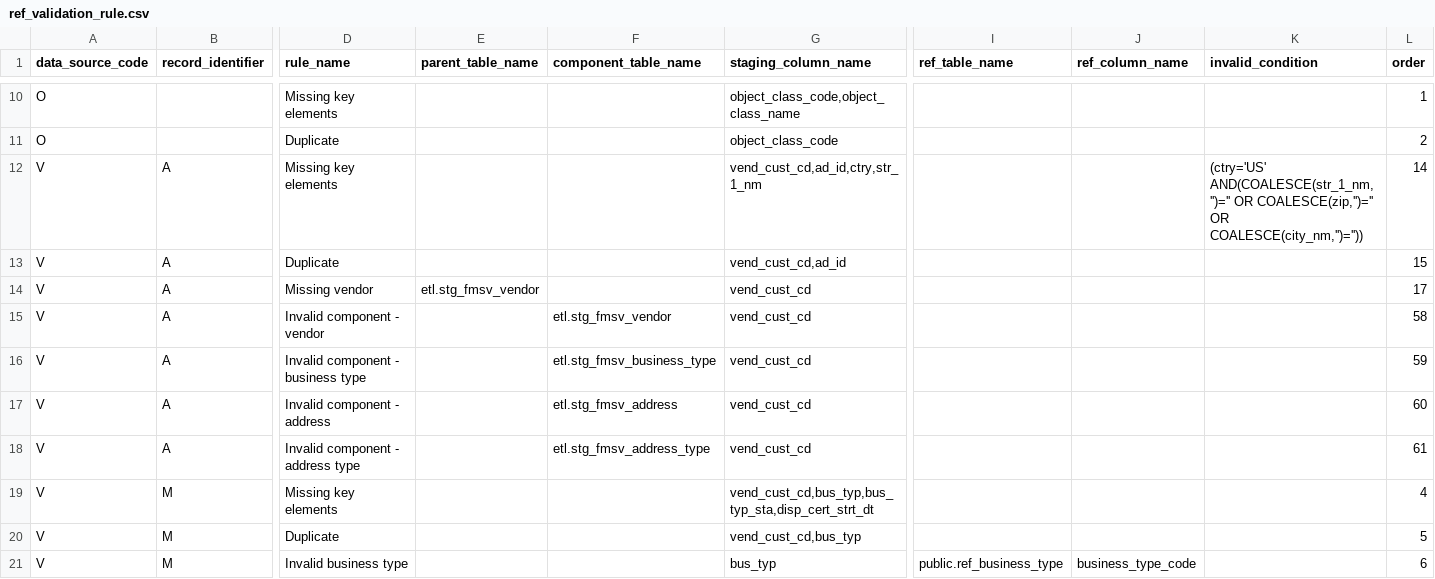
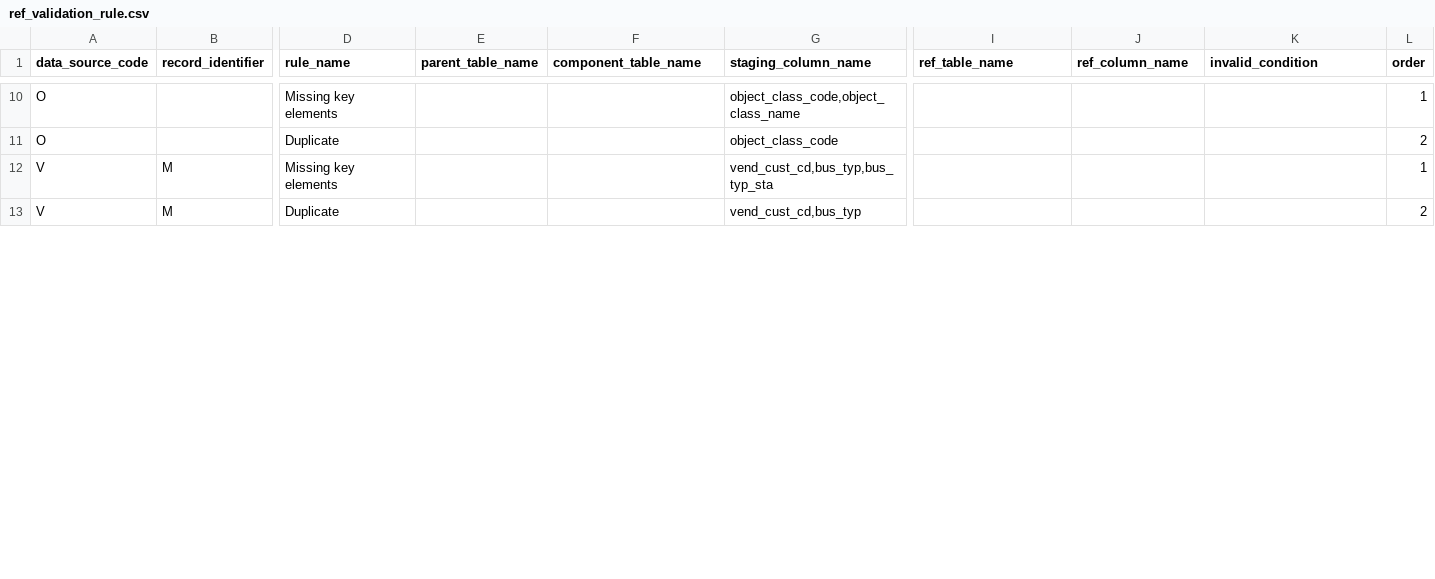
Before and after one commit to vasili4/Checkbook, a CSV file: checkbook/DB scripts/ScriptsForInitialSetUp/ref_validation_rule.csv, drawn as a sheet; only a part is shown, gaps mark what is left out; removed rows and columns are numbered as before the commit, all else as after; rows hold the shown columns only; the diff covers the shown part only; the diff names each change by its address in the sheet, - before the commit and + after, or states it on an @@ line.

Commit message:
FMSV extract will have only M-Business type records
git-svn-id: https://omb-dashboardplatform.reisys.com:10039/NYC_Checkbook_2_0/Database@1018 948744eb-f611-4f28-8820-250fb6d8f47d

Former-commit-id: 57d3e66c0832904dc25b282ed7b5feb93659eabd

```diff
--- a/checkbook/DB scripts/ScriptsForInitialSetUp/ref_validation_rule.csv
+++ b/checkbook/DB scripts/ScriptsForInitialSetUp/ref_validation_rule.csv
-row 12: V | A | Missing key elements |  |  | vend_cust_cd,ad_id,ctry,str_1_nm |  |  | (ctry='US' AND(COALESCE(str_1_nm,'')='' OR COALESCE(zip,'')='' OR COALESCE(city_nm,'')='')) | 14
-row 13: V | A | Duplicate |  |  | vend_cust_cd,ad_id |  |  |  | 15
-row 14: V | A | Missing vendor | etl.stg_fmsv_vendor |  | vend_cust_cd |  |  |  | 17
-row 15: V | A | Invalid component - vendor |  | etl.stg_fmsv_vendor | vend_cust_cd |  |  |  | 58
-row 16: V | A | Invalid component - business type |  | etl.stg_fmsv_business_type | vend_cust_cd |  |  |  | 59
-row 17: V | A | Invalid component - address |  | etl.stg_fmsv_address | vend_cust_cd |  |  |  | 60
-row 18: V | A | Invalid component - address type |  | etl.stg_fmsv_address_type | vend_cust_cd |  |  |  | 61
-G12 (staging_column_name): vend_cust_cd,bus_typ,bus_typ_sta,disp_cert_strt_dt
+G12 (staging_column_name): vend_cust_cd,bus_typ,bus_typ_sta
-L12 (order): 4
+L12 (order): 1
-L13 (order): 5
+L13 (order): 2
-row 21: V | M | Invalid business type |  |  | bus_typ | public.ref_business_type | business_type_code |  | 6
```
Also changed, not shown: 21 removed rows and 5 edited cells elsewhere in this file, checkbook/DB scripts/ScriptsForInitialSetUp/ref_data_source.csv, 1 other file.
